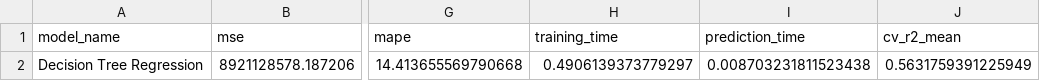
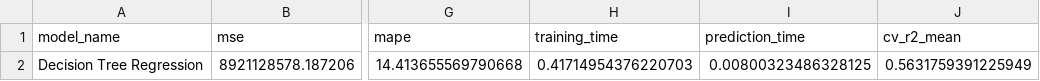
Before and after one commit to gordonlyb/INF2008project, a CSV file: Models/Decision Tree/decision_tree_metrics.csv, drawn as a sheet; only a part is shown, gaps mark what is left out; the diff names each change by its address in the sheet, - before the commit and + after, or states it on an @@ line.

```diff
--- a/Models/Decision Tree/decision_tree_metrics.csv
+++ b/Models/Decision Tree/decision_tree_metrics.csv
-H2 (training_time): 0.4906139373779297
+H2 (training_time): 0.41714954376220703
-I2 (prediction_time): 0.008703231811523438
+I2 (prediction_time): 0.00800323486328125
```
Also changed, not shown: Dataset/processed_Resaleflatprices_sample.csv, Models/Ensemble/ensemble_metrics.csv, 29 other files.
